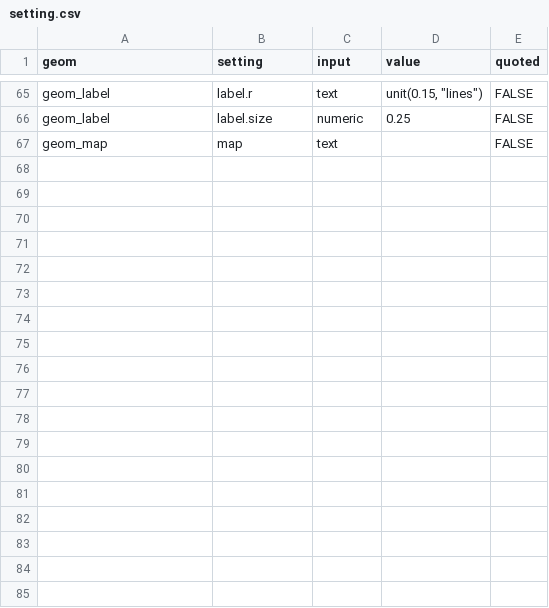
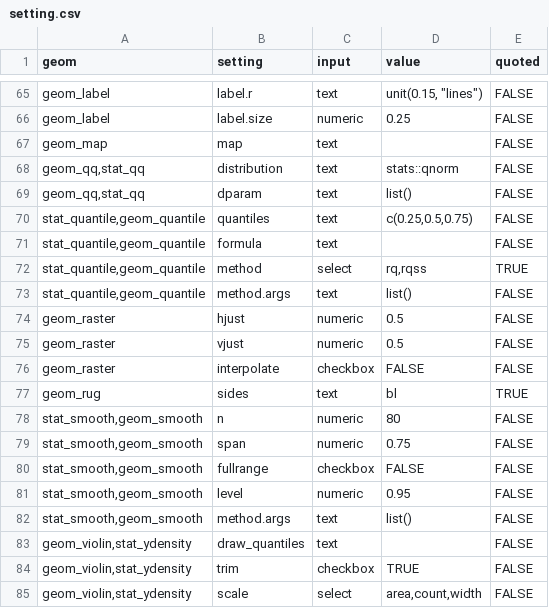
Before and after one commit to cardiomoon/ggplotAssist, a CSV file: data-raw/setting.csv, drawn as a sheet; only a part is shown, gaps mark what is left out; the diff covers the shown part only.

```diff
--- a/data-raw/setting.csv
+++ b/data-raw/setting.csv
@@ -67 +67,19 @@
 "geom_map","map","text","",FALSE
+"geom_qq,stat_qq","distribution","text","stats::qnorm",FALSE
+"geom_qq,stat_qq","dparam","text","list()",FALSE
+"stat_quantile,geom_quantile","quantiles","text","c(0.25,0.5,0.75)",FALSE
+"stat_quantile,geom_quantile","formula","text","",FALSE
+"stat_quantile,geom_quantile","method","select","rq,rqss",TRUE
+"stat_quantile,geom_quantile","method.args","text","list()",FALSE
+"geom_raster","hjust","numeric","0.5",FALSE
+"geom_raster","vjust","numeric","0.5",FALSE
+"geom_raster","interpolate","checkbox","FALSE",FALSE
+"geom_rug","sides","text","bl",TRUE
+"stat_smooth,geom_smooth","n","numeric","80",FALSE
+"stat_smooth,geom_smooth","span","numeric","0.75",FALSE
+"stat_smooth,geom_smooth","fullrange","checkbox","FALSE",FALSE
+"stat_smooth,geom_smooth","level","numeric","0.95",FALSE
+"stat_smooth,geom_smooth","method.args","text","list()",FALSE
+"geom_violin,stat_ydensity","draw_quantiles","text","",FALSE
+"geom_violin,stat_ydensity","trim","checkbox","TRUE",FALSE
+"geom_violin,stat_ydensity","scale","select","area,count,width",FALSE
```
Also changed, not shown: 11 edited cells elsewhere in this file, data-raw/default.csv, data-raw/geom.csv, 8 other files.
